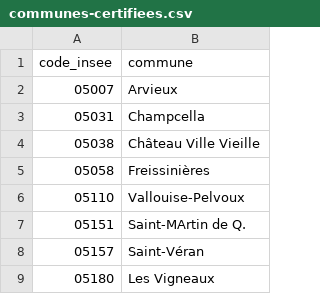
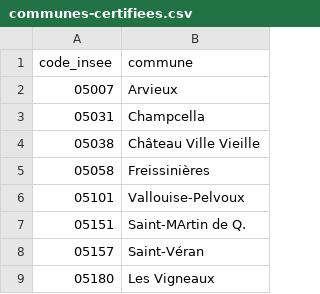
Before and after one commit to BaseAdresseNationale/ban-plateforme, a CSV file: communes-certifiees.csv, drawn as a sheet; only a part is shown.

Commit message:
Fix communes-certifiees.csv

```diff
--- a/communes-certifiees.csv
+++ b/communes-certifiees.csv
@@ -5,3 +5,3 @@ code_insee,commune
 05058,Freissinières
-05110,Vallouise-Pelvoux
+05101,Vallouise-Pelvoux
 05151,Saint-MArtin de Q.
```
